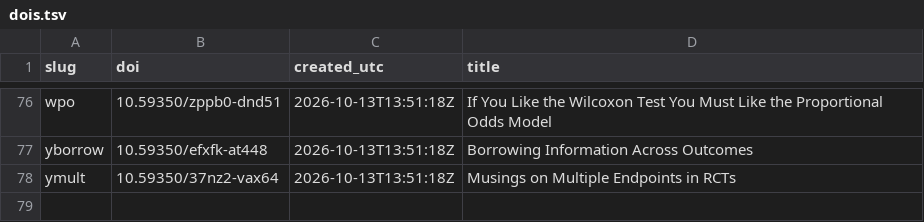
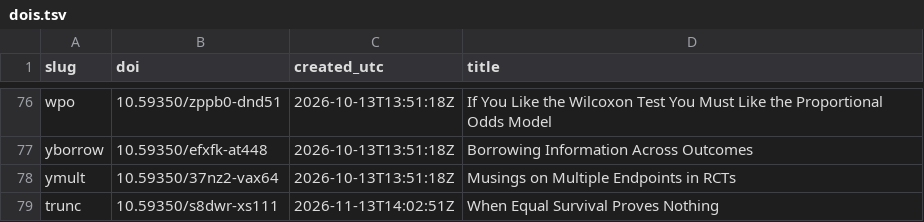
Before and after one commit to harrelfe/st, a TSV file: dois.tsv, drawn as a sheet; only a part is shown, gaps mark what is left out; the diff names each change by its address in the sheet, - before the commit and + after, or states it on an @@ line.

Commit message:
new post trunc with new DOI added to dois.tsv

```diff
--- a/dois.tsv
+++ b/dois.tsv
+row 79: trunc | 10.59350/s8dwr-xs111 | 2026-11-13T14:02:51Z | When Equal Survival Proves Nothing
```
Also changed, not shown: 3 other files.
